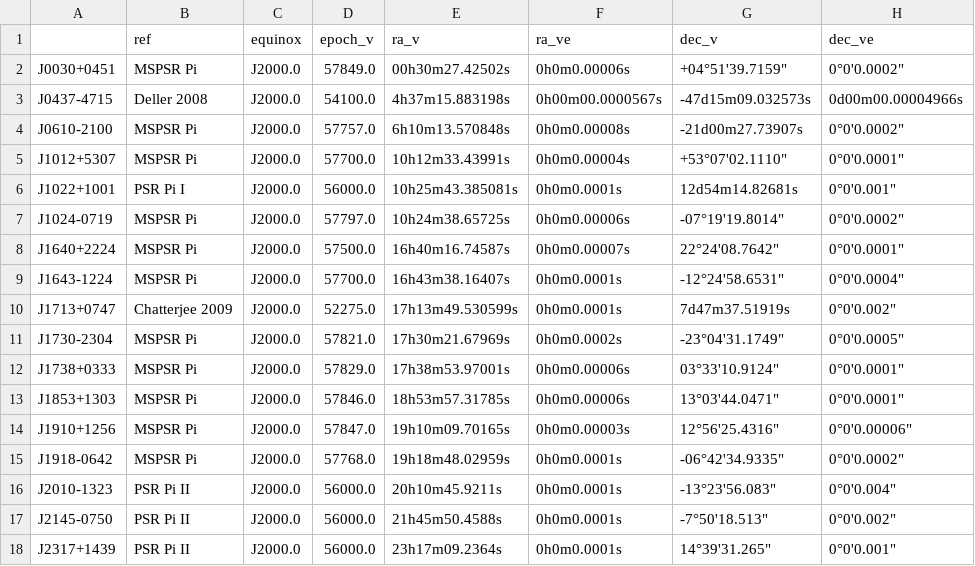
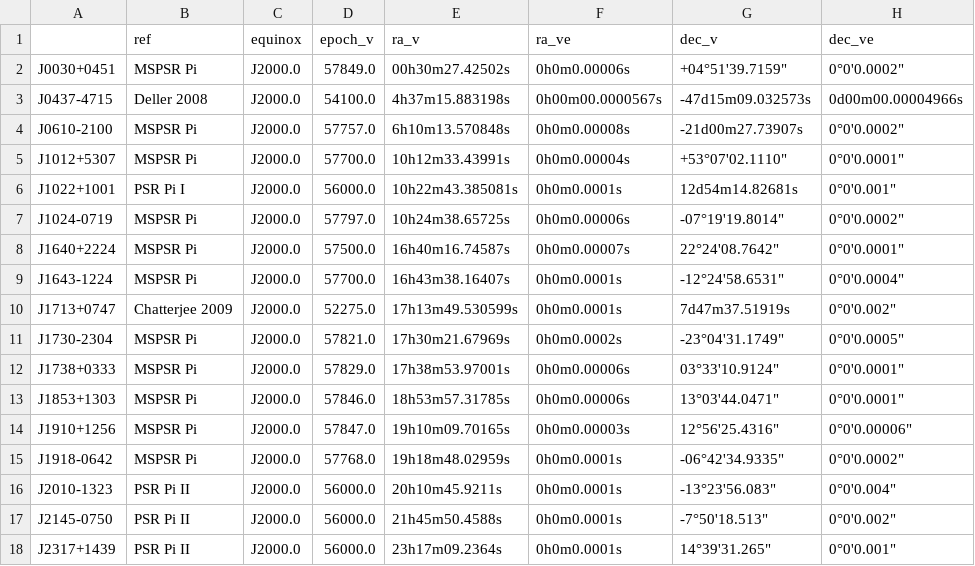
Before and after one commit to sophiasosafiscella/VLBI_sporc, a CSV file: data/calibrated_vlbi_astrometric_data.csv, drawn as a sheet; only a part is shown; the diff names each change by its address in the sheet, - before the commit and + after, or states it on an @@ line.

```diff
--- a/data/calibrated_vlbi_astrometric_data.csv
+++ b/data/calibrated_vlbi_astrometric_data.csv
-E6 (ra_v): 10h25m43.385081s
+E6 (ra_v): 10h22m43.385081s
```
Also changed, not shown: data/frame_tied_vlbi_astrometric_data.csv, 9 other files.
